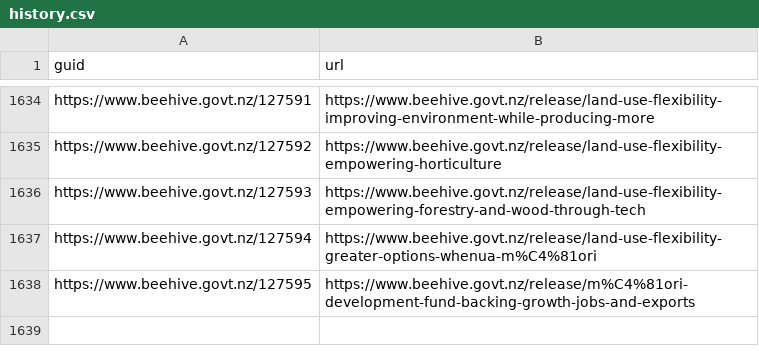
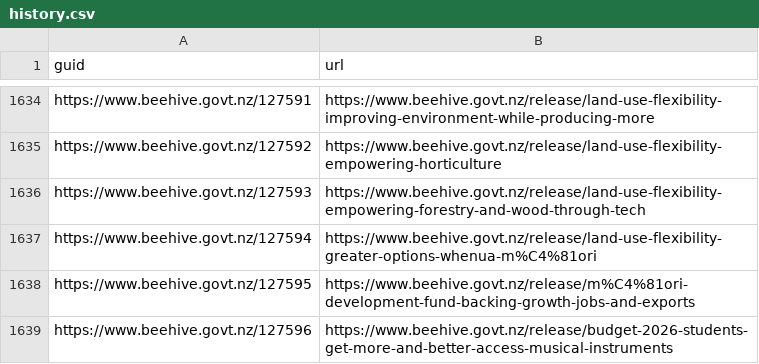
Before and after one commit to marcus-crane/hivesky, a CSV file: beehive/history.csv, drawn as a sheet; only a part is shown, gaps mark what is left out.

Commit message:
New releases have been syndicated

```diff
--- a/beehive/history.csv
+++ b/beehive/history.csv
@@ -1638 +1638,2 @@ https://www.beehive.govt.nz/127594,https://www.beehive.govt.nz/release/land-use-
 https://www.beehive.govt.nz/127595,https://www.beehive.govt.nz/release/m%C4%81ori-development-fund-backing-growth-jobs-and-exports
+https://www.beehive.govt.nz/127596,https://www.beehive.govt.nz/release/budget-2026-students-get-more-and-better-access-musical-instruments
```
